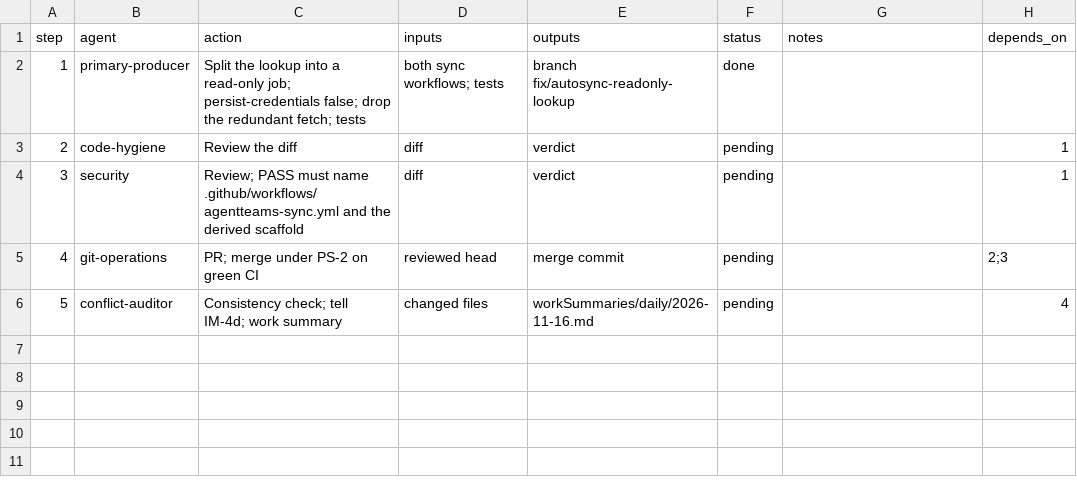
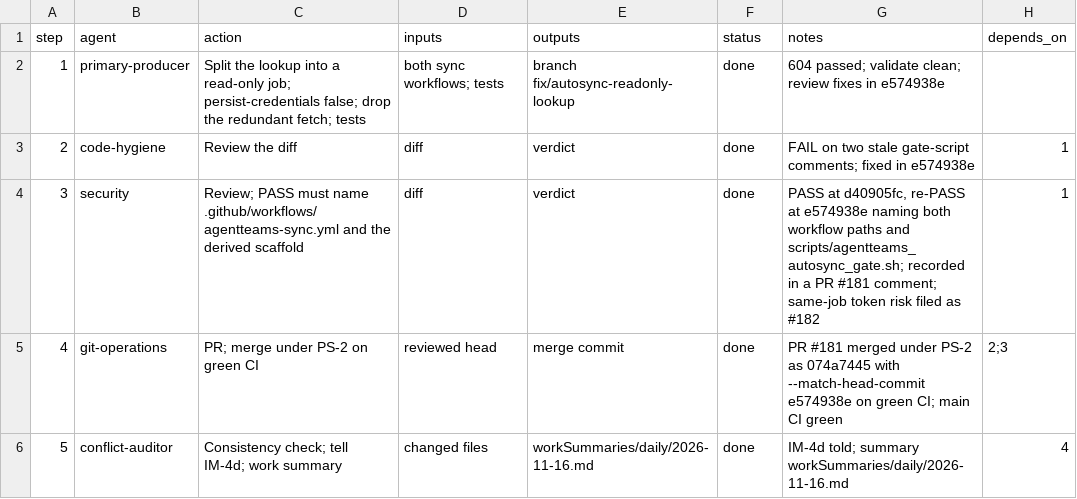
Before and after one commit to jlcatonjr/researchteam, a CSV file: references/plans/fix-179-autosync-token-scope.steps.csv, drawn as a sheet.

```diff
--- a/references/plans/fix-179-autosync-token-scope.steps.csv
+++ b/references/plans/fix-179-autosync-token-scope.steps.csv
@@ -1,6 +1,6 @@
 step,agent,action,inputs,outputs,status,notes,depends_on
-1,primary-producer,Split the lookup into a read-only job; persist-credentials false; drop the redundant fetch; tests,both sync workflows; tests,branch fix/autosync-readonly-lookup,done,,
-2,code-hygiene,Review the diff,diff,verdict,pending,,1
-3,security,Review; PASS must name .github/workflows/agentteams-sync.yml and the derived scaffold,diff,verdict,pending,,1
-4,git-operations,PR; merge under PS-2 on green CI,reviewed head,merge commit,pending,,2;3
-5,conflict-auditor,Consistency check; tell IM-4d; work summary,changed files,workSummaries/daily/2026-11-16.md,pending,,4
+1,primary-producer,Split the lookup into a read-only job; persist-credentials false; drop the redundant fetch; tests,both sync workflows; tests,branch fix/autosync-readonly-lookup,done,604 passed; validate clean; review fixes in e574938e,
+2,code-hygiene,Review the diff,diff,verdict,done,FAIL on two stale gate-script comments; fixed in e574938e,1
+3,security,Review; PASS must name .github/workflows/agentteams-sync.yml and the derived scaffold,diff,verdict,done,"PASS at d40905fc, re-PASS at e574938e naming both workflow paths and scripts/agentteams_autosync_gate.sh; recorded in a PR #181 comment; same-job token risk filed as #182",1
+4,git-operations,PR; merge under PS-2 on green CI,reviewed head,merge commit,done,PR #181 merged under PS-2 as 074a7445 with --match-head-commit e574938e on green CI; main CI green,2;3
+5,conflict-auditor,Consistency check; tell IM-4d; work summary,changed files,workSummaries/daily/2026-11-16.md,done,IM-4d told; summary workSummaries/daily/2026-11-16.md,4
```
Also changed, not shown: 1 other file.
